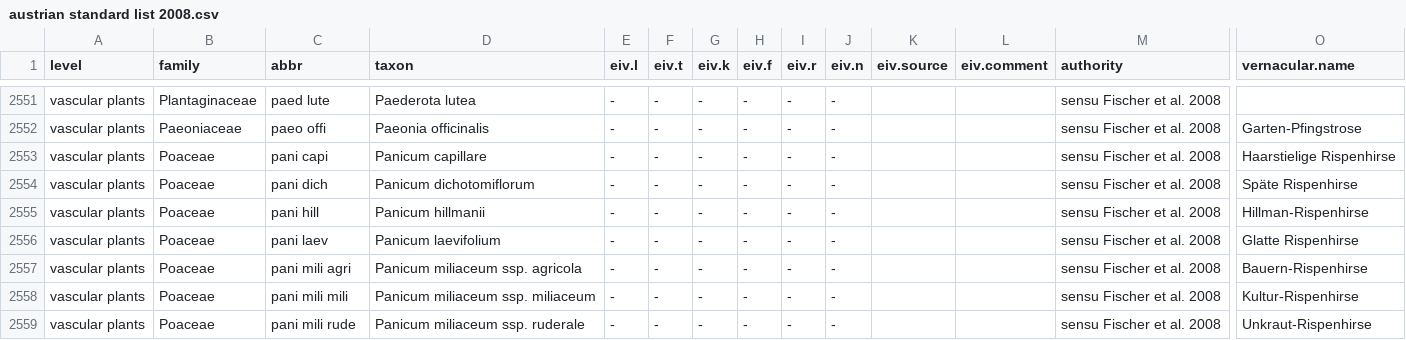
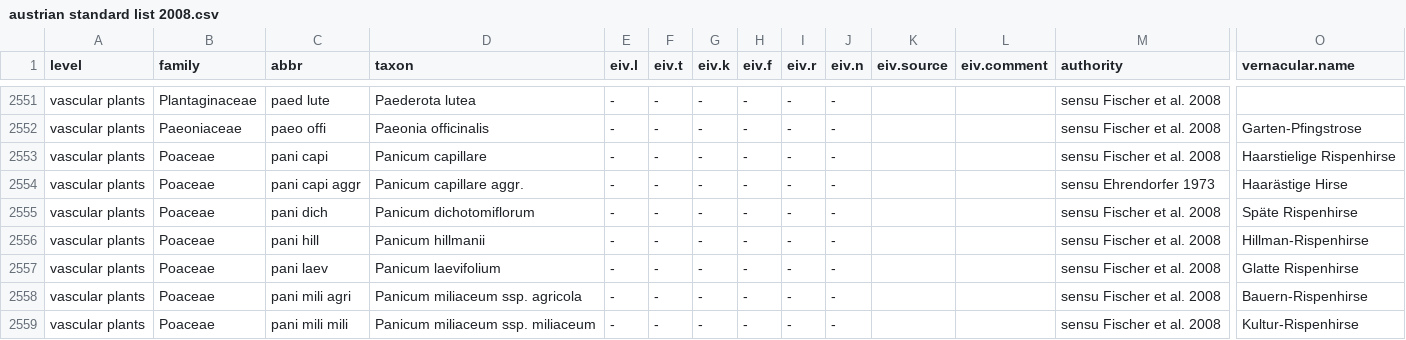
Before and after one commit to kardinal-eros/vegsoup-standards, a CSV file: austrian standard list 2008/austrian standard list 2008.csv, drawn as a sheet; only a part is shown, gaps mark what is left out; the shorter side is filled out with more unchanged rows; rows hold the shown columns only; the diff names each change by its address in the sheet, - before the commit and + after, or states it on an @@ line.

Commit message:
added taxon

```diff
--- a/austrian standard list 2008/austrian standard list 2008.csv
+++ b/austrian standard list 2008/austrian standard list 2008.csv
+row 2554: vascular plants | Poaceae | pani capi aggr | Panicum capillare aggr. | - | - | - | - | - | - |  |  | sensu Ehrendorfer 1973 | Haarästige Hirse
```
